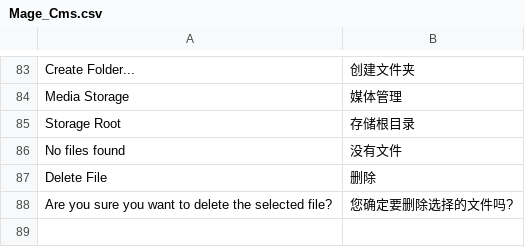
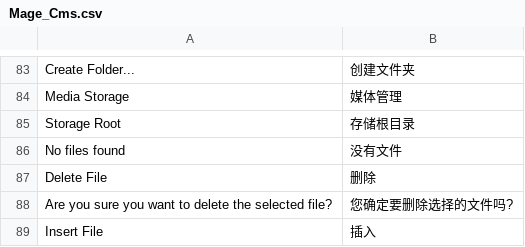
Before and after one commit to cosmocommerce/magento-chinese-edition, a CSV file: locale/zh_CN/Mage_Cms.csv, drawn as a sheet; only a part is shown, gaps mark what is left out; the diff names each change by its address in the sheet, - before the commit and + after, or states it on an @@ line.

Commit message:
131228_112818

```diff
--- a/locale/zh_CN/Mage_Cms.csv
+++ b/locale/zh_CN/Mage_Cms.csv
+row 89: Insert File | 插入
```
